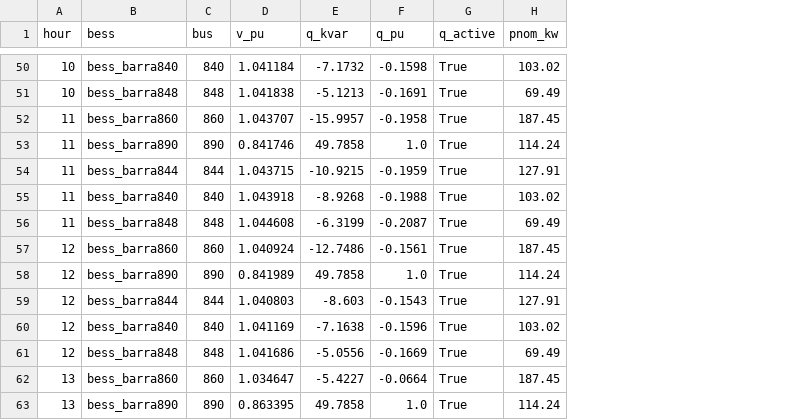
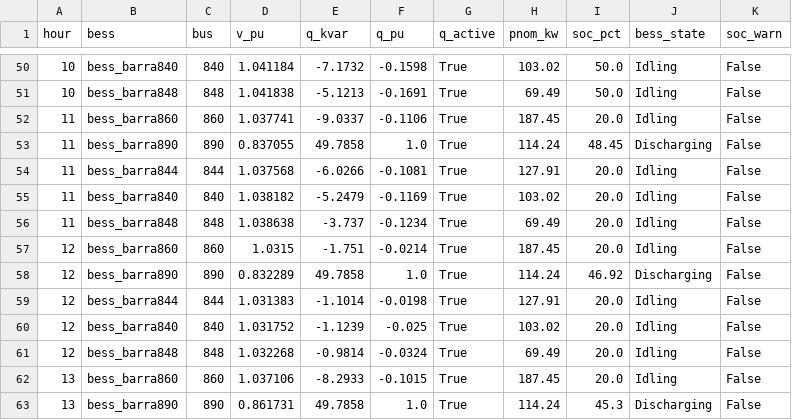
Before and after one commit to rafaxlacerda/projeto_de_formatura, a CSV file: 1.5_controle_primario/voltvar_pen090_real0001.csv, drawn as a sheet; only a part is shown, gaps mark what is left out; the diff covers the shown part only; the diff names each change by its address in the sheet, - before the commit and + after, or states it on an @@ line.

Commit message:
Remove obsolete figures and add new visualizations; update CSV data format with additional fields for BESS state and SOC percentage.

```diff
--- a/1.5_controle_primario/voltvar_pen090_real0001.csv
+++ b/1.5_controle_primario/voltvar_pen090_real0001.csv
+column I (soc_pct), rows 50-63: 50.0 | 50.0 | 20.0 | 48.45 | 20.0 | 20.0 | 20.0 | 20.0 | 46.92 | 20.0 | 20.0 | 20.0 | 20.0 | 45.3
+column J (bess_state), rows 50-63: Idling | Idling | Idling | Discharging | Idling | Idling | Idling | Idling | Discharging | Idling | Idling | Idling | Idling | Discharging
+column K (soc_warn), rows 50-63: all False
-D52 (v_pu): 1.043707
+D52 (v_pu): 1.037741
-E52 (q_kvar): -15.9957
+E52 (q_kvar): -9.0337
-F52 (q_pu): -0.1958
+F52 (q_pu): -0.1106
-D53 (v_pu): 0.841746
+D53 (v_pu): 0.837055
-D54 (v_pu): 1.043715
+D54 (v_pu): 1.037568
-E54 (q_kvar): -10.9215
+E54 (q_kvar): -6.0266
-F54 (q_pu): -0.1959
+F54 (q_pu): -0.1081
-D55 (v_pu): 1.043918
+D55 (v_pu): 1.038182
-E55 (q_kvar): -8.9268
+E55 (q_kvar): -5.2479
-F55 (q_pu): -0.1988
+F55 (q_pu): -0.1169
-D56 (v_pu): 1.044608
+D56 (v_pu): 1.038638
-E56 (q_kvar): -6.3199
+E56 (q_kvar): -3.737
-F56 (q_pu): -0.2087
+F56 (q_pu): -0.1234
-D57 (v_pu): 1.040924
+D57 (v_pu): 1.0315
-E57 (q_kvar): -12.7486
+E57 (q_kvar): -1.751
-F57 (q_pu): -0.1561
+F57 (q_pu): -0.0214
-D58 (v_pu): 0.841989
+D58 (v_pu): 0.832289
-D59 (v_pu): 1.040803
+D59 (v_pu): 1.031383
-E59 (q_kvar): -8.603
+E59 (q_kvar): -1.1014
-F59 (q_pu): -0.1543
+F59 (q_pu): -0.0198
-D60 (v_pu): 1.041169
+D60 (v_pu): 1.031752
-E60 (q_kvar): -7.1638
+E60 (q_kvar): -1.1239
-F60 (q_pu): -0.1596
+F60 (q_pu): -0.025
-D61 (v_pu): 1.041686
+D61 (v_pu): 1.032268
-E61 (q_kvar): -5.0556
+E61 (q_kvar): -0.9814
-F61 (q_pu): -0.1669
+F61 (q_pu): -0.0324
-D62 (v_pu): 1.034647
+D62 (v_pu): 1.037106
-E62 (q_kvar): -5.4227
+E62 (q_kvar): -8.2933
-F62 (q_pu): -0.0664
+F62 (q_pu): -0.1015
-D63 (v_pu): 0.863395
+D63 (v_pu): 0.861731
```
Also changed, not shown: 144 edited cells elsewhere in this file, 10 other files.
